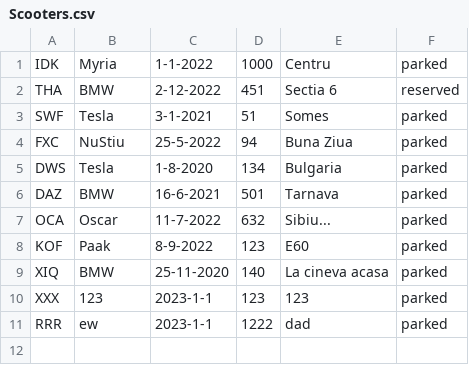
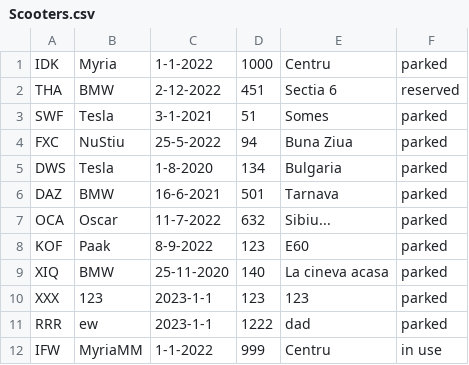
Before and after one commit to Konolin/OOP_Lab5, a CSV file: Scooters.csv, drawn as a sheet; the diff names each change by its address in the sheet, - before the commit and + after, or states it on an @@ line.

```diff
--- a/Scooters.csv
+++ b/Scooters.csv
+row 12: IFW | MyriaMM | 1-1-2022 | 999 | Centru | in use
```
Also changed, not shown: 3 other files.
